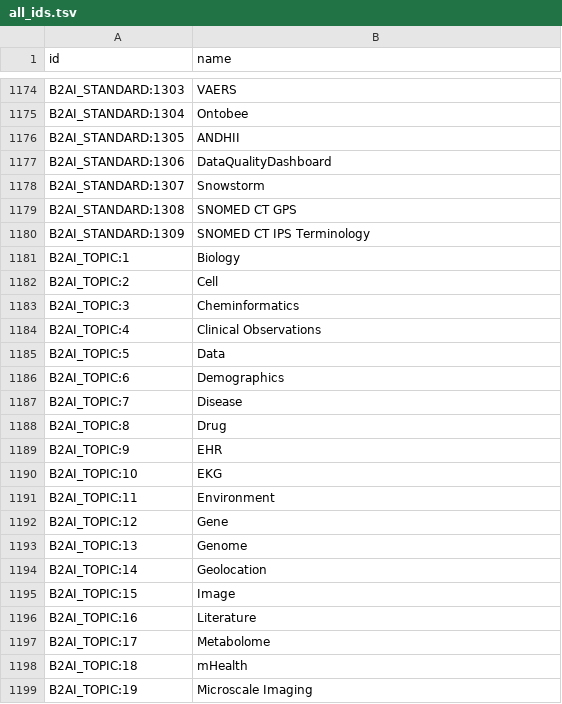
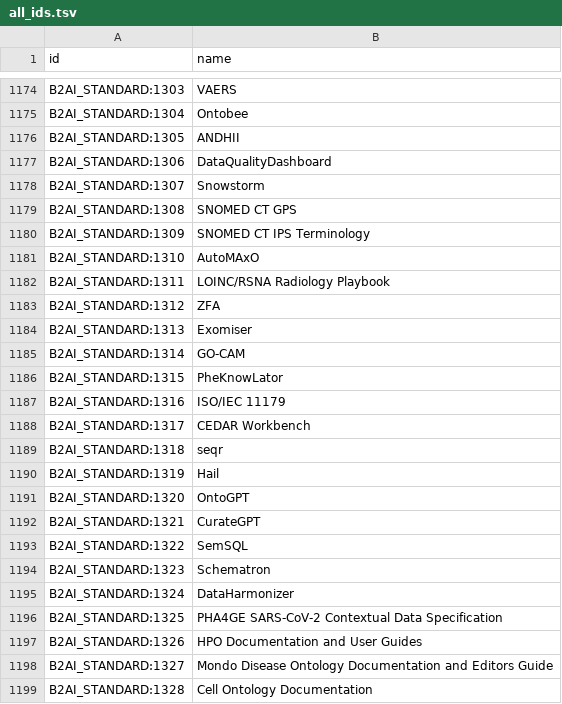
Before and after one commit to bridge2ai/b2ai-standards-registry, a TSV file: src/all_ids.tsv, drawn as a sheet; only a part is shown, gaps mark what is left out; the shorter side is filled out with more unchanged rows; the diff covers the shown part only.

```diff
--- a/src/all_ids.tsv
+++ b/src/all_ids.tsv
@@ -1180 +1180,20 @@ B2AI_STANDARD:1308	SNOMED CT GPS
 B2AI_STANDARD:1309	SNOMED CT IPS Terminology
+B2AI_STANDARD:1310	AutoMAxO
+B2AI_STANDARD:1311	LOINC/RSNA Radiology Playbook
+B2AI_STANDARD:1312	ZFA
+B2AI_STANDARD:1313	Exomiser
+B2AI_STANDARD:1314	GO-CAM
+B2AI_STANDARD:1315	PheKnowLator
+B2AI_STANDARD:1316	ISO/IEC 11179
+B2AI_STANDARD:1317	CEDAR Workbench
+B2AI_STANDARD:1318	seqr
+B2AI_STANDARD:1319	Hail
+B2AI_STANDARD:1320	OntoGPT
+B2AI_STANDARD:1321	CurateGPT
+B2AI_STANDARD:1322	SemSQL
+B2AI_STANDARD:1323	Schematron
+B2AI_STANDARD:1324	DataHarmonizer
+B2AI_STANDARD:1325	PHA4GE SARS-CoV-2 Contextual Data Specification
+B2AI_STANDARD:1326	HPO Documentation and User Guides
+B2AI_STANDARD:1327	Mondo Disease Ontology Documentation and Editors Guide
+B2AI_STANDARD:1328	Cell Ontology Documentation
```
Also changed, not shown: 50 added rows elsewhere in this file.
